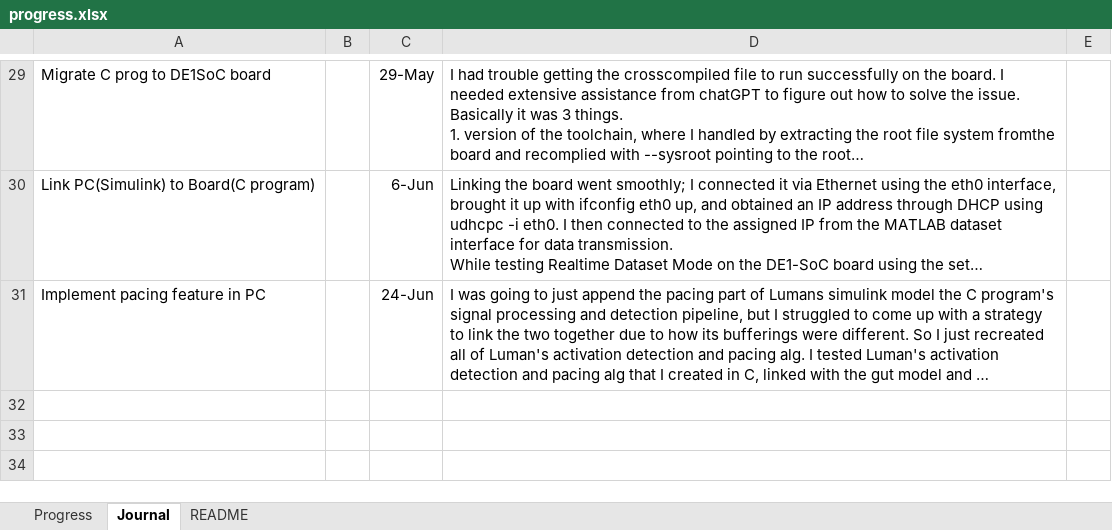
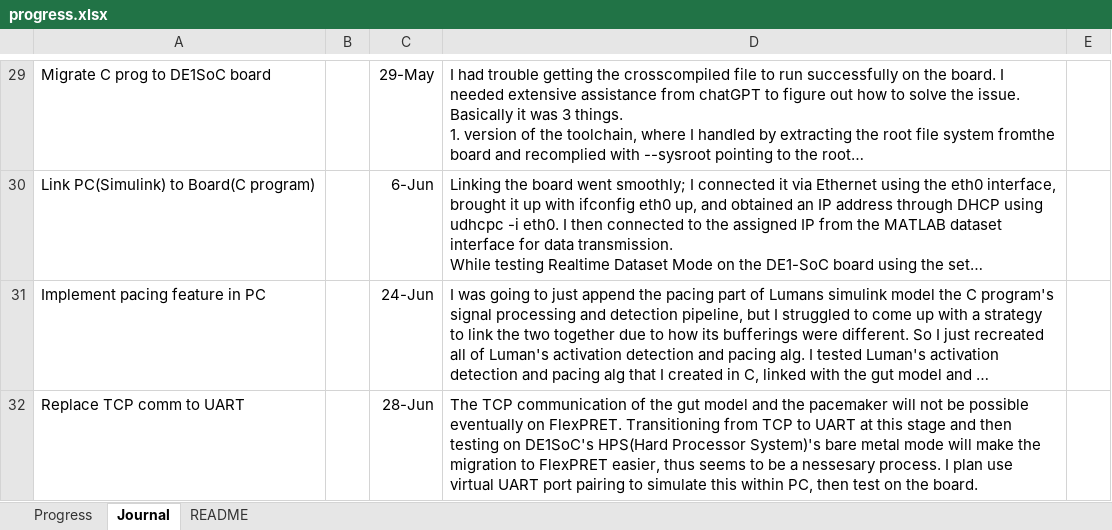
Before and after one commit to therealmcfly/gut-pacemaker, an Excel workbook: progress.xlsx, sheet Journal, drawn as a sheet; only a part is shown, gaps mark what is left out; long unchanged cells end in …; values as stored, in another font and other column widths than the file's, no borders; the diff names each change by its address in the sheet, - before the commit and + after, or states it on an @@ line.

```diff
--- a/progress.xlsx (sheet Journal)
+++ b/progress.xlsx (sheet Journal)
+row 32: Replace TCP comm to UART |  | 28-Jun | The TCP communication of the gut model and the pacemaker will not be possible eventually on FlexPRET. Transitioning from TCP to UART at this stage and then testing on DE1SoC's HPS(Hard Processor System)'s bare metal mode will make the migration to FlexPRET easier, thus seems to be a nessesary process. I plan use virtual UART port pairing to simulate this within PC, then test on the board.
```
Also changed, not shown: sheet Progress, 19 other files.
